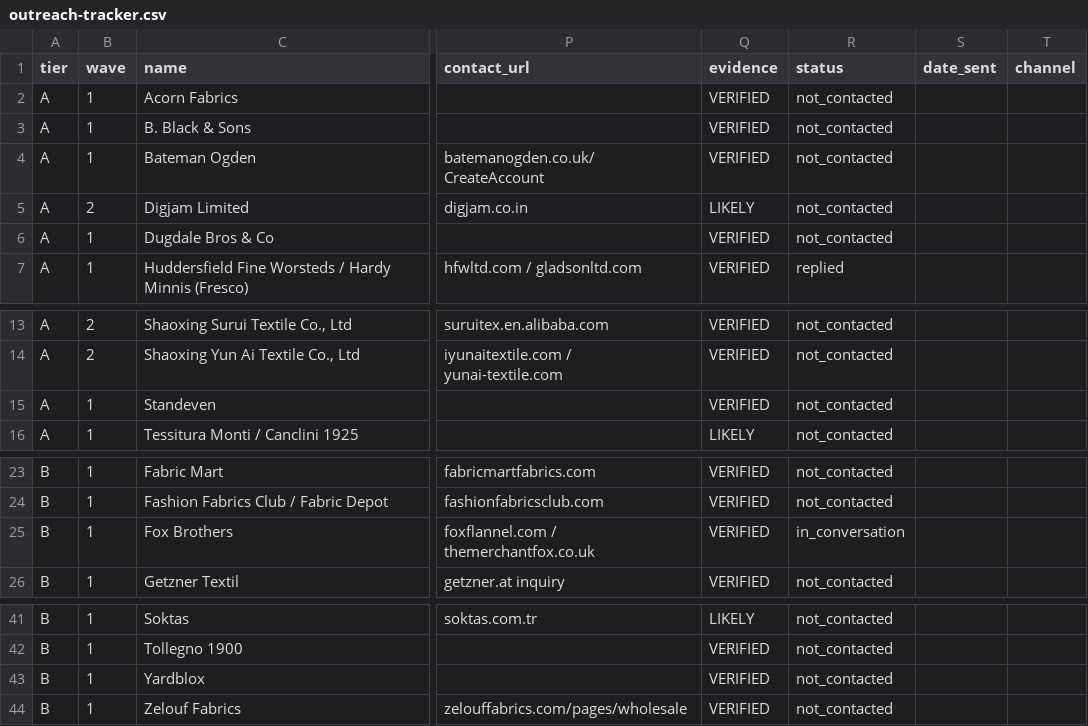
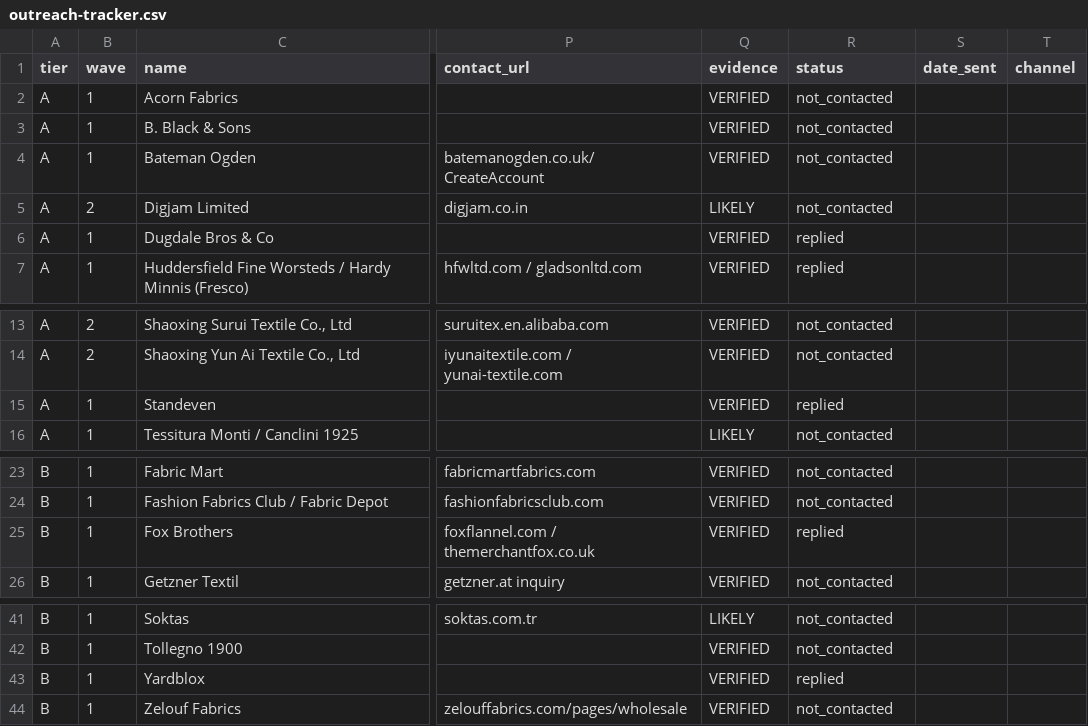
Before and after one commit to chasestanley91-gif/Blessed-Dressed, a CSV file: sourcing/outreach-tracker.csv, drawn as a sheet; only a part is shown, gaps mark what is left out; the diff names each change by its address in the sheet, - before the commit and + after, or states it on an @@ line.

```diff
--- a/sourcing/outreach-tracker.csv
+++ b/sourcing/outreach-tracker.csv
-R6 (status): not_contacted
+R6 (status): replied
-R15 (status): not_contacted
+R15 (status): replied
-R25 (status): in_conversation
+R25 (status): replied
-R43 (status): not_contacted
+R43 (status): replied
```
Also changed, not shown: 3 other files.
